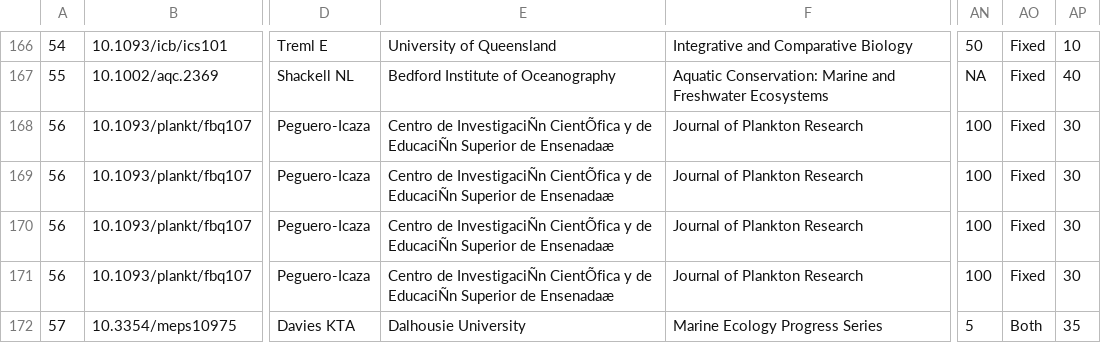
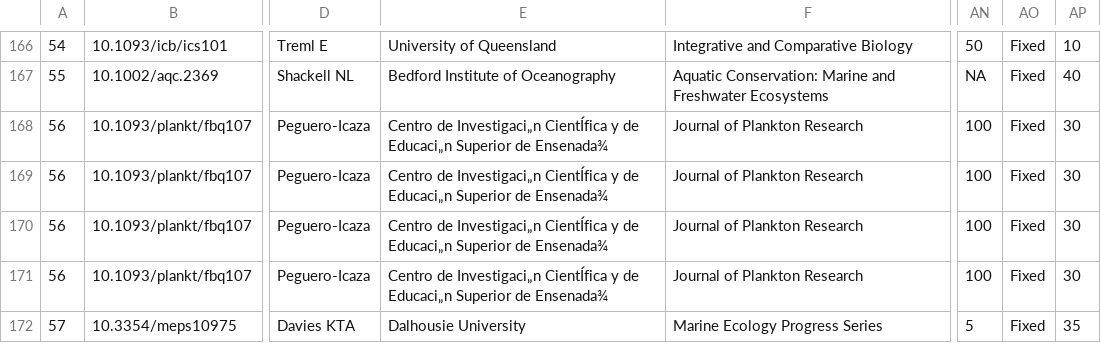
Before and after one commit to iftikhar8/thesis, a CSV file: chapters/lit_review/data/lit_review_cleaned.csv, drawn as a sheet; only a part is shown, gaps mark what is left out; the diff covers the shown part only; the diff names each change by its address in the sheet, - before the commit and + after, or states it on an @@ line.

```diff
--- a/chapters/lit_review/data/lit_review_cleaned.csv
+++ b/chapters/lit_review/data/lit_review_cleaned.csv
-E168:E171: Centro de InvestigaciÑn CientÕfica y de EducaciÑn Superior de Ensenadaæ
+E168:E171: Centro de Investigaci„n CientÍfica y de Educaci„n Superior de Ensenada¾
-AO172: Both
+AO172: Fixed
```
Also changed, not shown: 57 edited cells elsewhere in this file, 3 other files.
